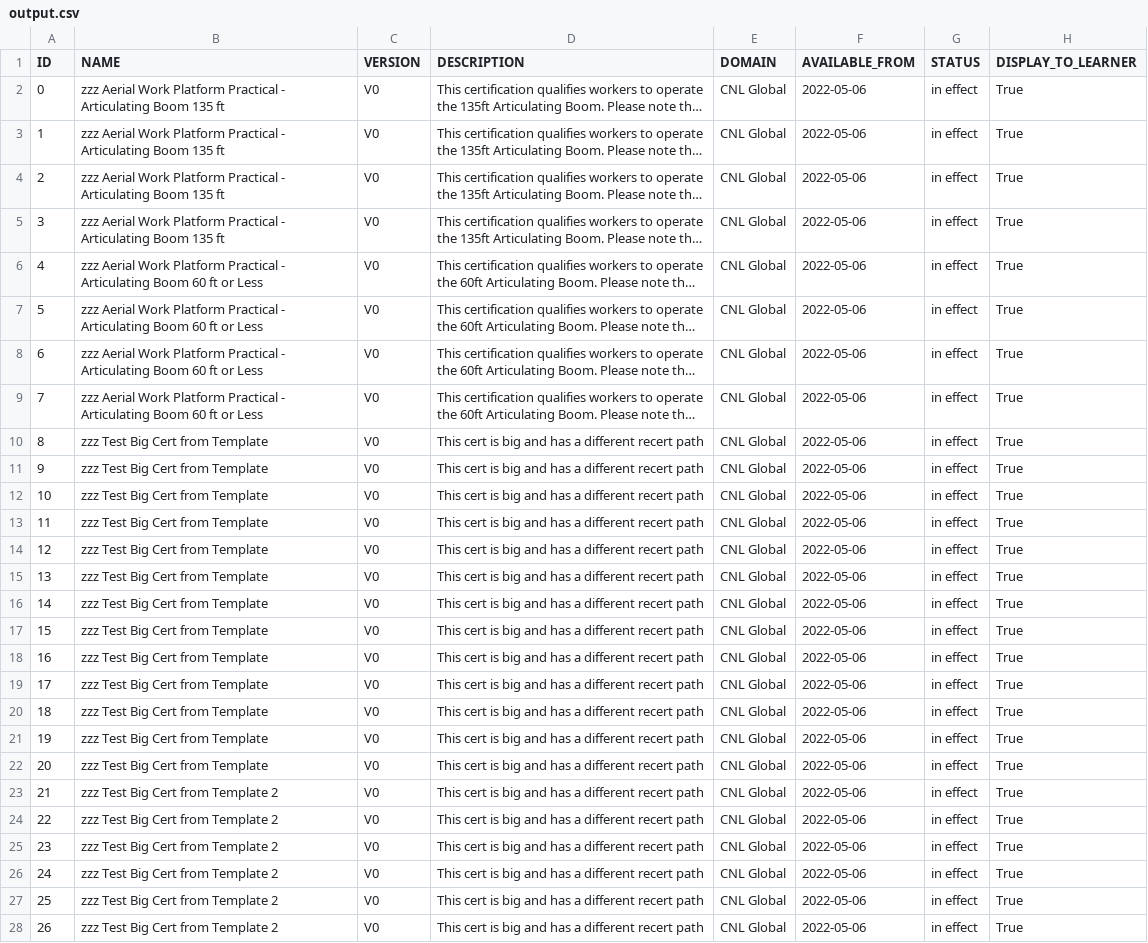
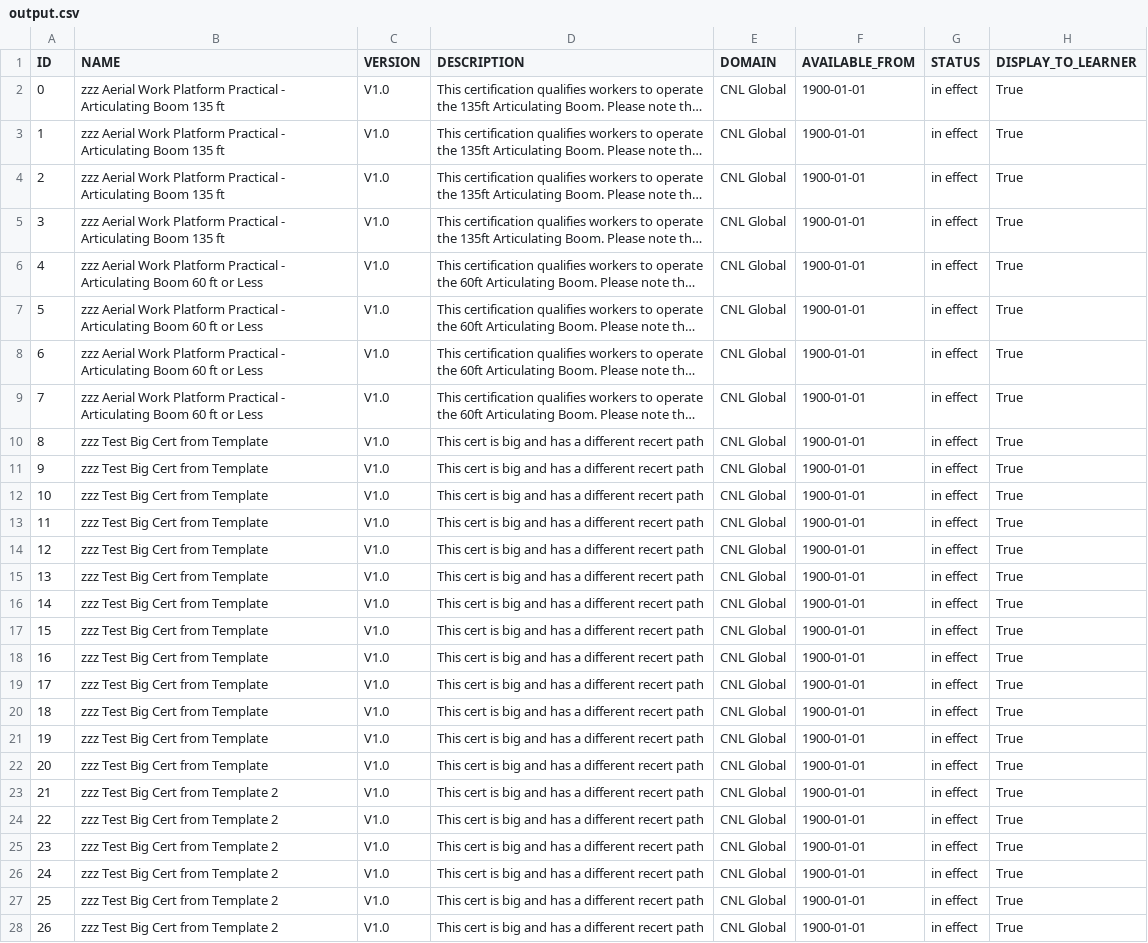
Before and after one commit to AkeemSemper/Cert_Import_Translation, a CSV file: output.csv, drawn as a sheet; only a part is shown; long unchanged cells end in …; the diff covers the shown part only; the diff names each change by its address in the sheet, - before the commit and + after, or states it on an @@ line.

```diff
--- a/output.csv
+++ b/output.csv
-C2:C28 (VERSION): V0
+C2:C28 (VERSION): V1.0
-F2:F28 (AVAILABLE_FROM): 2022-05-06
+F2:F28 (AVAILABLE_FROM): 1900-01-01
```
Also changed, not shown: 14 edited cells elsewhere in this file, 1 other file.
